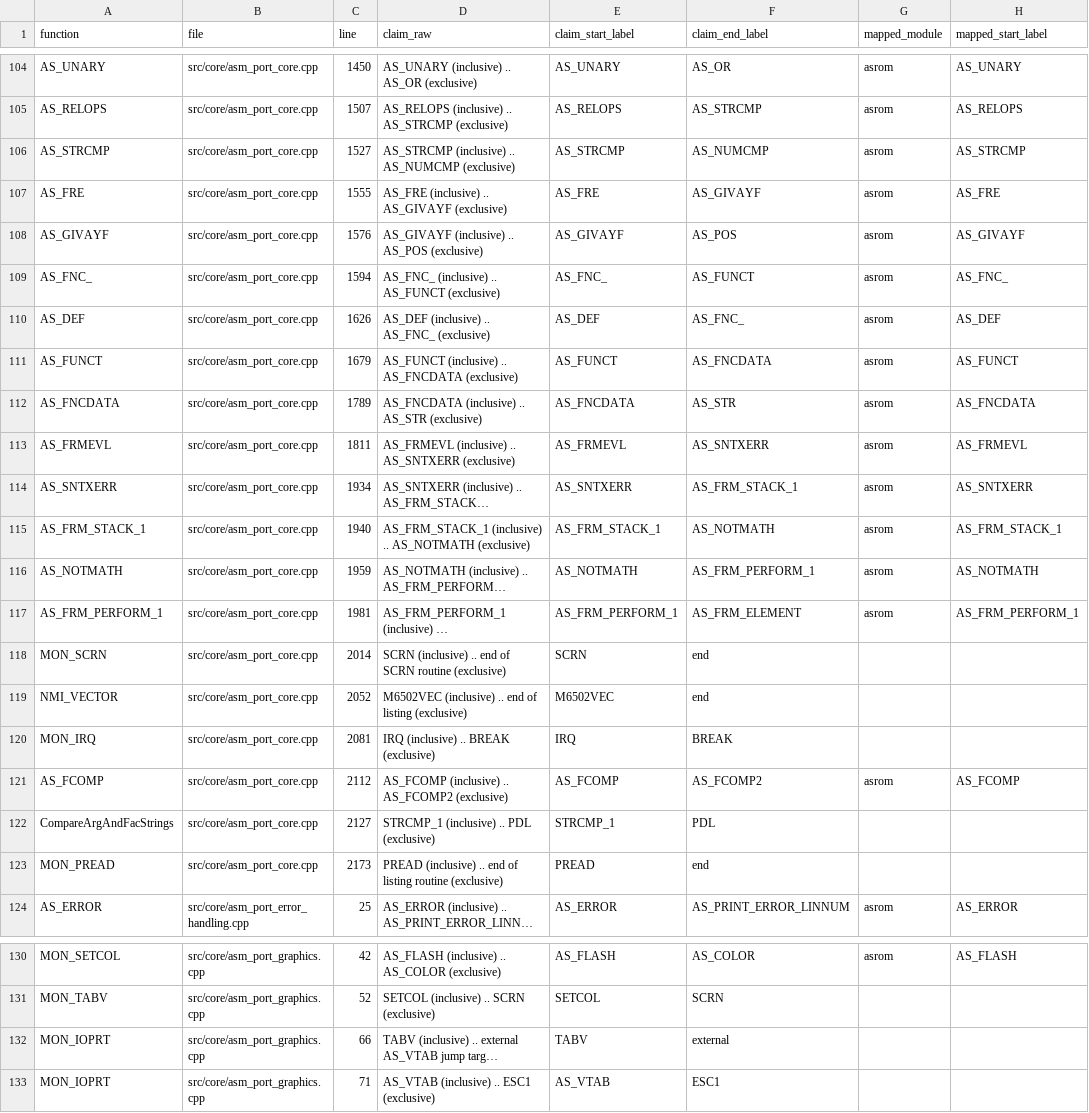
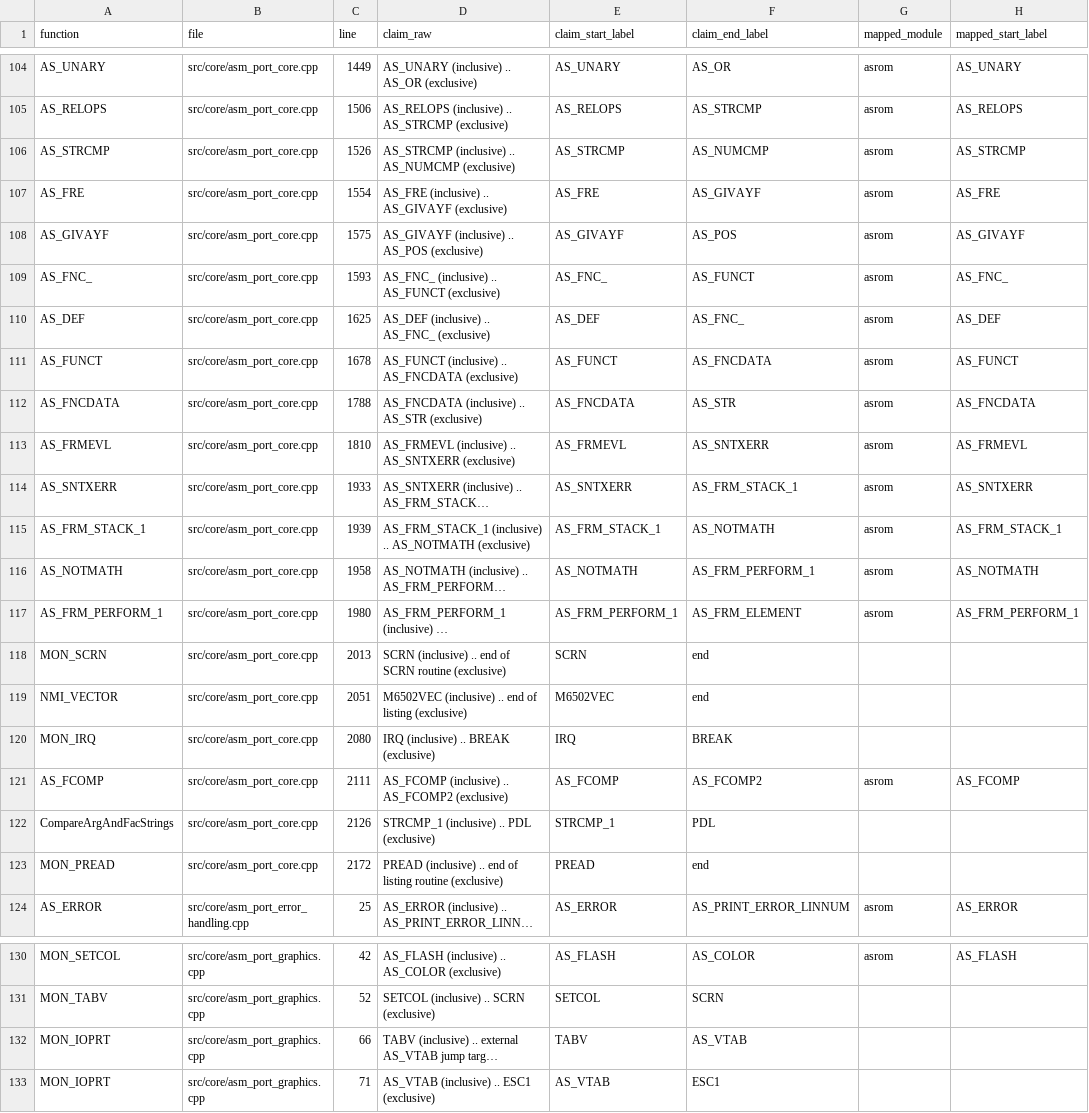
Before and after one commit to khmseu/ApplesoftNG, a TSV file: docs/symbol-implementation-map-claims.tsv, drawn as a sheet; only a part is shown, gaps mark what is left out; long unchanged cells end in …; the diff covers the shown part only; the diff names each change by its address in the sheet, - before the commit and + after, or states it on an @@ line.

```diff
--- a/docs/symbol-implementation-map-claims.tsv
+++ b/docs/symbol-implementation-map-claims.tsv
-C104 (line): 1450
+C104 (line): 1449
-C105 (line): 1507
+C105 (line): 1506
-C106 (line): 1527
+C106 (line): 1526
-C107 (line): 1555
+C107 (line): 1554
-C108 (line): 1576
+C108 (line): 1575
-C109 (line): 1594
+C109 (line): 1593
-C110 (line): 1626
+C110 (line): 1625
-C111 (line): 1679
+C111 (line): 1678
-C112 (line): 1789
+C112 (line): 1788
-C113 (line): 1811
+C113 (line): 1810
-C114 (line): 1934
+C114 (line): 1933
-C115 (line): 1940
+C115 (line): 1939
-C116 (line): 1959
+C116 (line): 1958
-C117 (line): 1981
+C117 (line): 1980
-C118 (line): 2014
+C118 (line): 2013
-C119 (line): 2052
+C119 (line): 2051
-C120 (line): 2081
+C120 (line): 2080
-C121 (line): 2112
+C121 (line): 2111
-C122 (line): 2127
+C122 (line): 2126
-C123 (line): 2173
+C123 (line): 2172
-F132 (claim_end_label): external
+F132 (claim_end_label): AS_VTAB
```
Also changed, not shown: 38 edited cells elsewhere in this file, docs/symbol-implementation-map.tsv, 2 other files.
